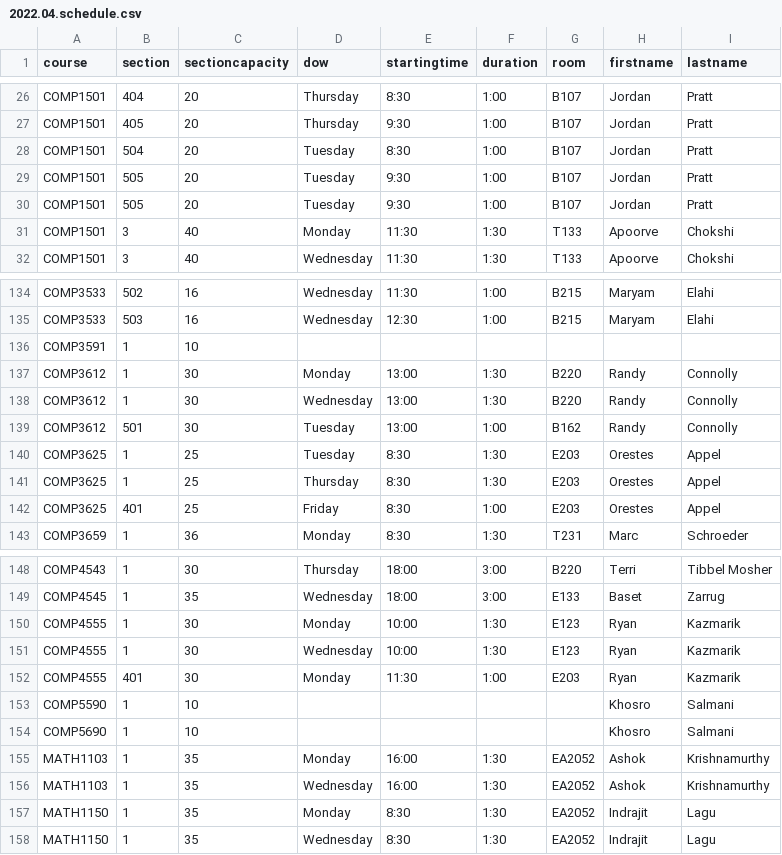
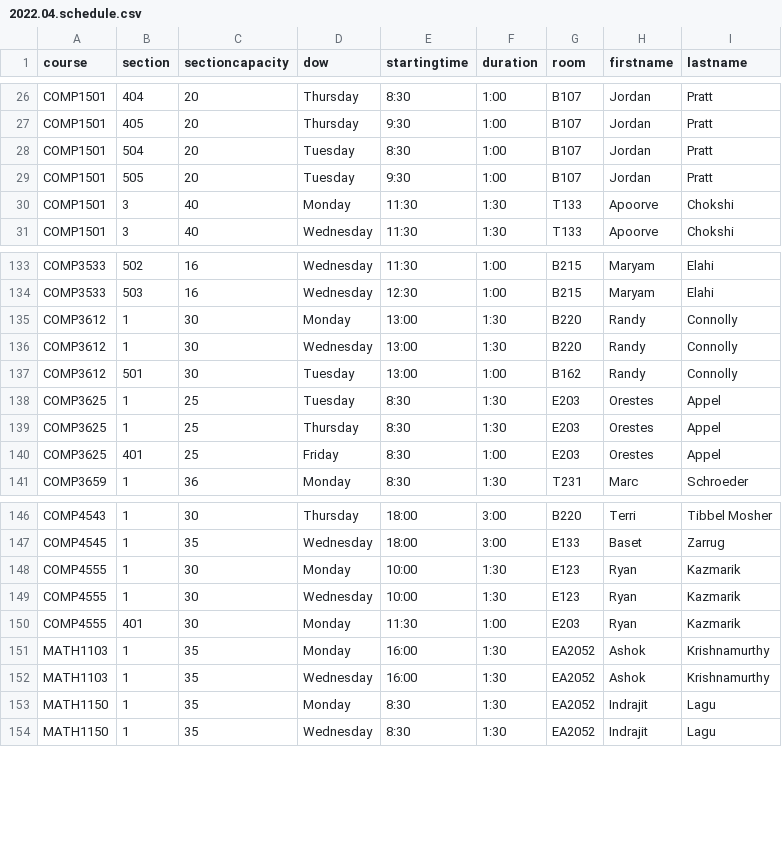
Before and after one commit to jpratt-mru/maco.calendar.datafiles, a CSV file: 2022.04.schedule.csv, drawn as a sheet; only a part is shown, gaps mark what is left out; the diff names each change by its address in the sheet, - before the commit and + after, or states it on an @@ line.

Commit message:
Low-hanging corrections.

```diff
--- a/2022.04.schedule.csv
+++ b/2022.04.schedule.csv
-row 30: COMP1501 | 505 | 20 | Tuesday | 9:30 | 1:00 | B107 | Jordan | Pratt
-row 136: COMP3591 | 1 | 10
-row 153: COMP5590 | 1 | 10 |  |  |  |  | Khosro | Salmani
-row 154: COMP5690 | 1 | 10 |  |  |  |  | Khosro | Salmani
```
